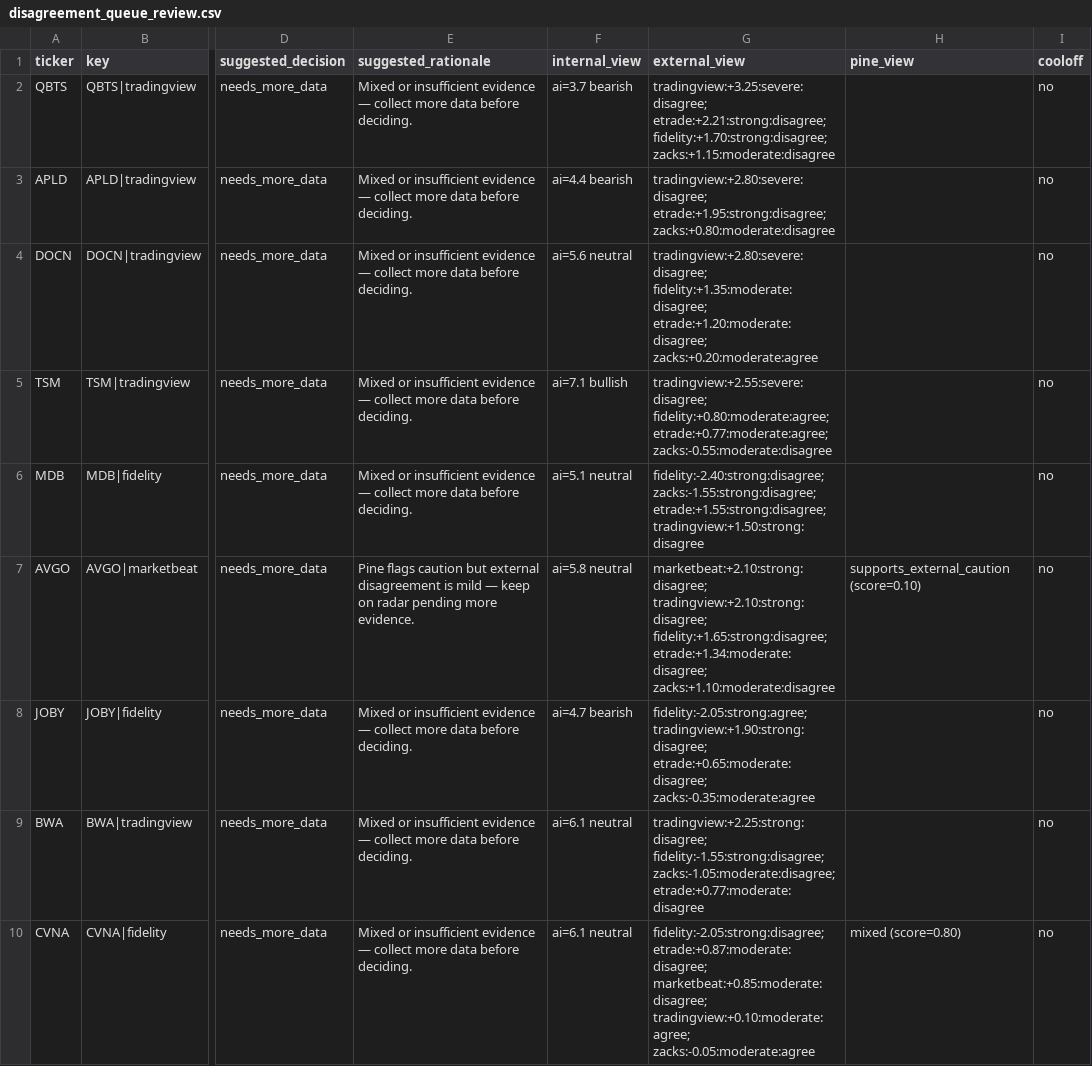
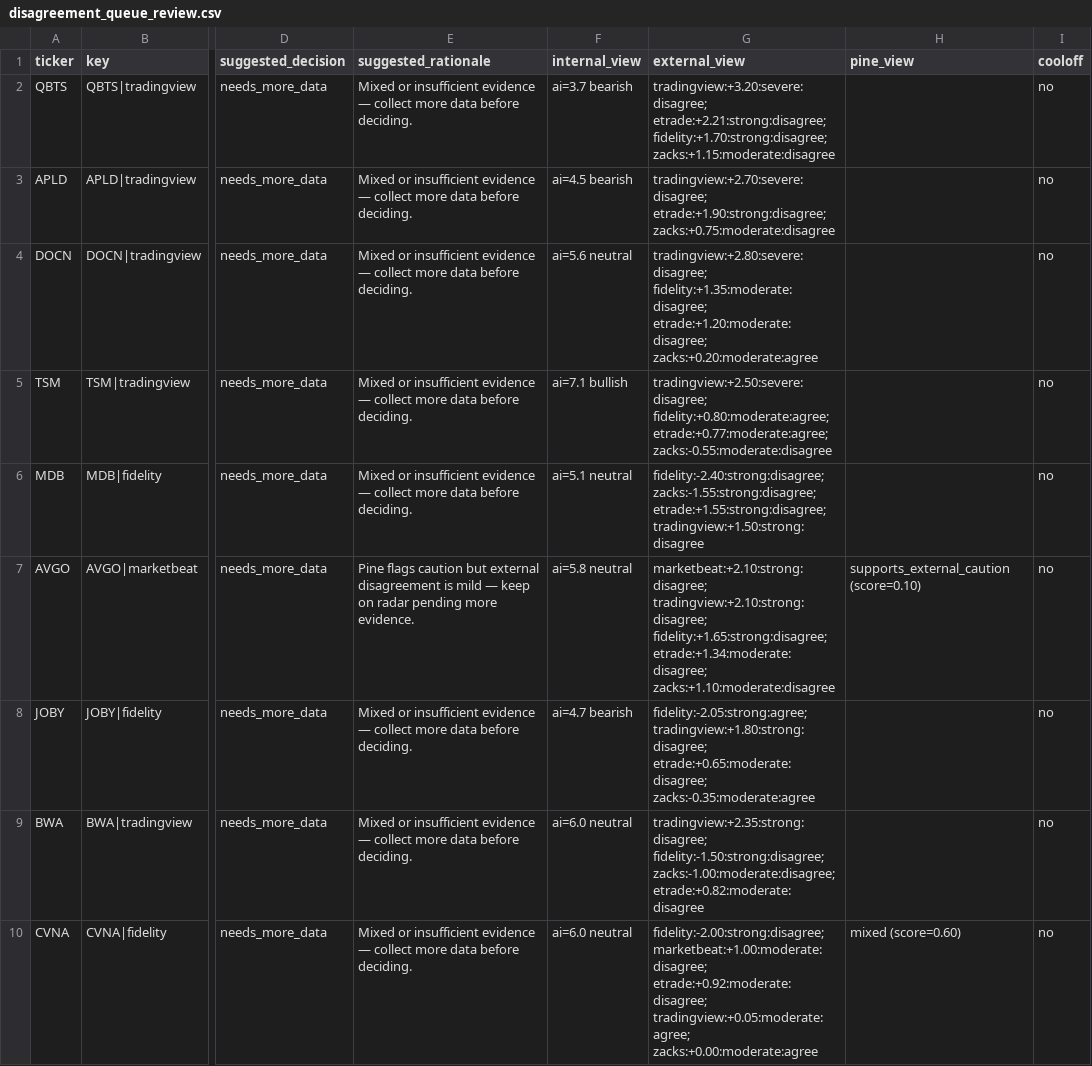
Before and after one commit to stdeplock-prog/ai-stock-rankings, a CSV file: data/reports/disagreement_queue_review.csv, drawn as a sheet; only a part is shown, gaps mark what is left out; the diff covers the shown part only; the diff names each change by its address in the sheet, - before the commit and + after, or states it on an @@ line.

```diff
--- a/data/reports/disagreement_queue_review.csv
+++ b/data/reports/disagreement_queue_review.csv
-G2 (external_view): tradingview:+3.25:severe:disagree; etrade:+2.21:strong:disagree; fidelity:+1.70:strong:disagree;…
+G2 (external_view): tradingview:+3.20:severe:disagree; etrade:+2.21:strong:disagree; fidelity:+1.70:strong:disagree;…
-F3 (internal_view): ai=4.4 bearish
+F3 (internal_view): ai=4.5 bearish
-G3 (external_view): tradingview:+2.80:severe:disagree; etrade:+1.95:strong:disagree; zacks:+0.80:moderate:disagree
+G3 (external_view): tradingview:+2.70:severe:disagree; etrade:+1.90:strong:disagree; zacks:+0.75:moderate:disagree
-G5 (external_view): tradingview:+2.55:severe:disagree; fidelity:+0.80:moderate:agree; etrade:+0.77:moderate:agree;…
+G5 (external_view): tradingview:+2.50:severe:disagree; fidelity:+0.80:moderate:agree; etrade:+0.77:moderate:agree;…
-G8 (external_view): fidelity:-2.05:strong:agree; tradingview:+1.90:strong:disagree; etrade:+0.65:moderate:disagree; zacks:-0.35:moderate:agree
+G8 (external_view): fidelity:-2.05:strong:agree; tradingview:+1.80:strong:disagree; etrade:+0.65:moderate:disagree; zacks:-0.35:moderate:agree
-F9:F10 (internal_view): ai=6.1 neutral
+F9:F10 (internal_view): ai=6.0 neutral
-G9 (external_view): tradingview:+2.25:strong:disagree; fidelity:-1.55:strong:disagree; zacks:-1.05:moderate:disagree; etrade:+0.77:moderate:disagree
+G9 (external_view): tradingview:+2.35:strong:disagree; fidelity:-1.50:strong:disagree; zacks:-1.00:moderate:disagree; etrade:+0.82:moderate:disagree
-G10 (external_view): fidelity:-2.05:strong:disagree; etrade:+0.87:moderate:disagree; marketbeat:+0.85:moderate:disagree; tradingview:+0.10:moderate:agree; zacks:-0.05:moderate:agree
+G10 (external_view): fidelity:-2.00:strong:disagree; marketbeat:+1.00:moderate:disagree; etrade:+0.92:moderate:disagree; tradingview:+0.05:moderate:agree; zacks:+0.00:moderate:agree
-H10 (pine_view): mixed (score=0.80)
+H10 (pine_view): mixed (score=0.60)
```
Also changed, not shown: 1 added row, 1 removed row and 9 edited cells elsewhere in this file, data/processed/catalysts.csv, data/processed/scoring_outputs/swing_rankings.csv, 48 other files.
